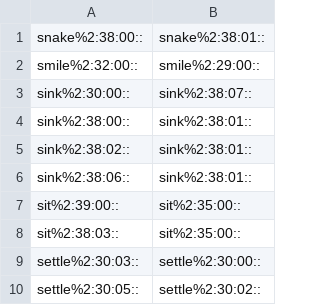
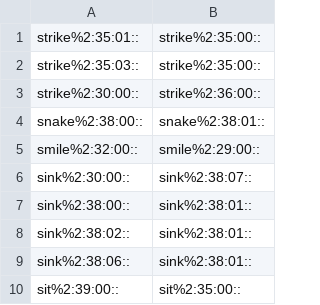
Before and after one commit to aalgirdas/wordnet_onto, a TSV file: synset_to_synset.tsv, drawn as a sheet; only a part is shown; the shorter side is filled out with more unchanged rows.

Commit message:
Update synset_to_synset.tsv

```diff
--- a/synset_to_synset.tsv
+++ b/synset_to_synset.tsv
@@ -1 +1,4 @@
+strike%2:35:01::	strike%2:35:00::
+strike%2:35:03::	strike%2:35:00::
+strike%2:30:00::	strike%2:36:00::
 snake%2:38:00::	snake%2:38:01::
```
